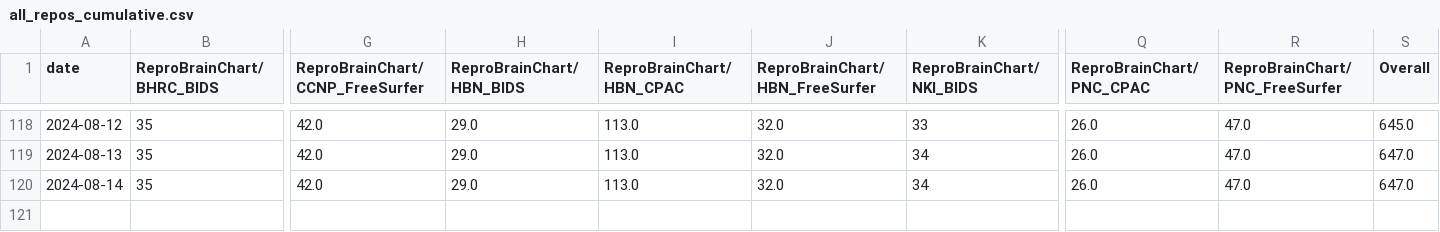
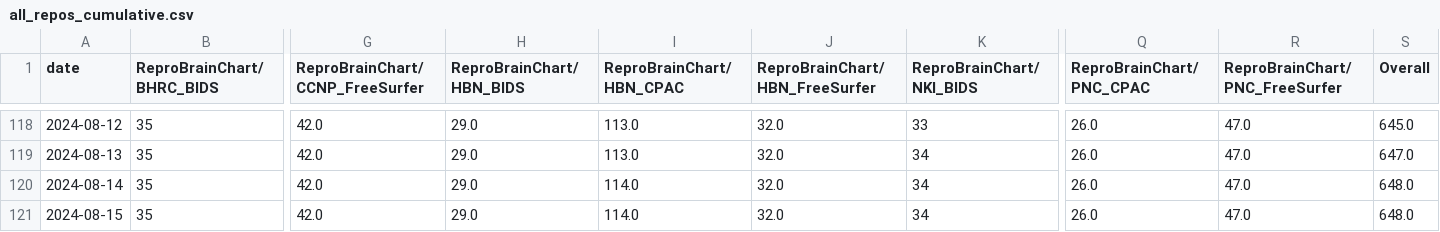
Before and after one commit to tsalo/ReproBrainChart.github.io, a CSV file: _data/clone-tracking/cumulative/all_repos_cumulative.csv, drawn as a sheet; only a part is shown, gaps mark what is left out; rows hold the shown columns only; the diff names each change by its address in the sheet, - before the commit and + after, or states it on an @@ line.

```diff
--- a/_data/clone-tracking/cumulative/all_repos_cumulative.csv
+++ b/_data/clone-tracking/cumulative/all_repos_cumulative.csv
-I120 (ReproBrainChart/HBN_CPAC): 113.0
+I120 (ReproBrainChart/HBN_CPAC): 114.0
-S120 (Overall): 647.0
+S120 (Overall): 648.0
+row 121: 2024-08-15 | 35 | 42.0 | 29.0 | 114.0 | 32.0 | 34 | 26.0 | 47.0 | 648.0
```
Also changed, not shown: _data/clone-tracking/cumulative/ReproBrainChart_HBN_CPAC_cum_clones.csv, _data/clone-tracking/cumulative/ReproBrainChart_PACCT_BIDS_cum_clones.csv, 32 other files.
